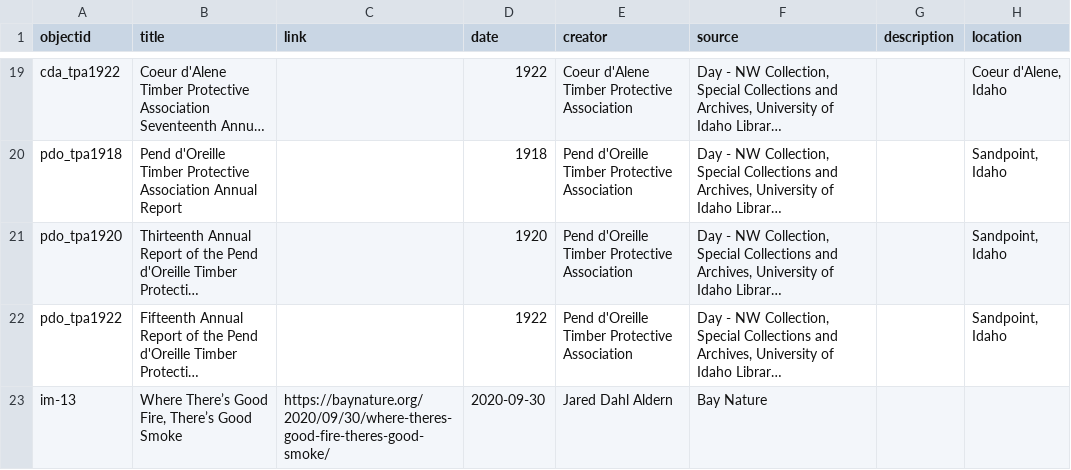
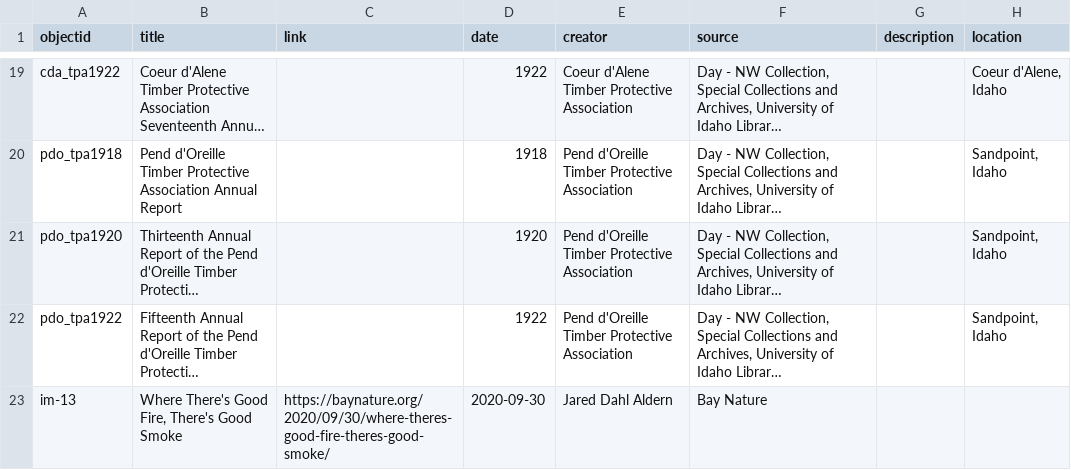
Before and after one commit to thecdil/fire-lines, a CSV file: _data/fire-lines-resources.csv, drawn as a sheet; only a part is shown, gaps mark what is left out; long unchanged cells end in …; the diff names each change by its address in the sheet, - before the commit and + after, or states it on an @@ line.

```diff
--- a/_data/fire-lines-resources.csv
+++ b/_data/fire-lines-resources.csv
-B23 (title): Where There’s Good Fire, There’s Good Smoke
+B23 (title): Where There's Good Fire, There's Good Smoke
```
Also changed, not shown: 9 other files.
